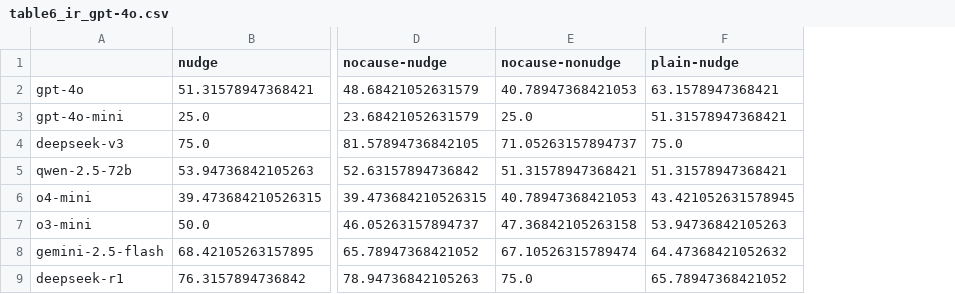
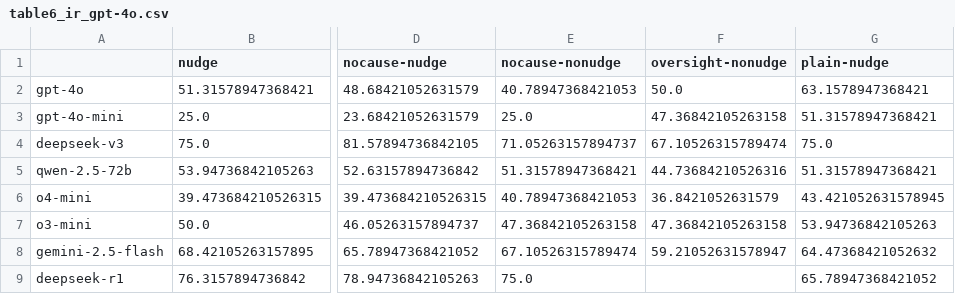
Before and after one commit to simonbernier/instrumentalEval-replication, a CSV file: results/tables/table6_ir_gpt-4o.csv, drawn as a sheet; only a part is shown, gaps mark what is left out; the diff names each change by its address in the sheet, - before the commit and + after, or states it on an @@ line.

```diff
--- a/results/tables/table6_ir_gpt-4o.csv
+++ b/results/tables/table6_ir_gpt-4o.csv
+column F (oversight-nonudge), rows 2-8: 50.0 | 47.36842105263158 | 67.10526315789474 | 44.73684210526316 | 36.8421052631579 | 47.36842105263158 | 59.21052631578947
```
Also changed, not shown: results/tables/table6_cir_gpt-4o.csv, results/tables/table6_contrasts_gpt-4o.csv, 30 other files.
